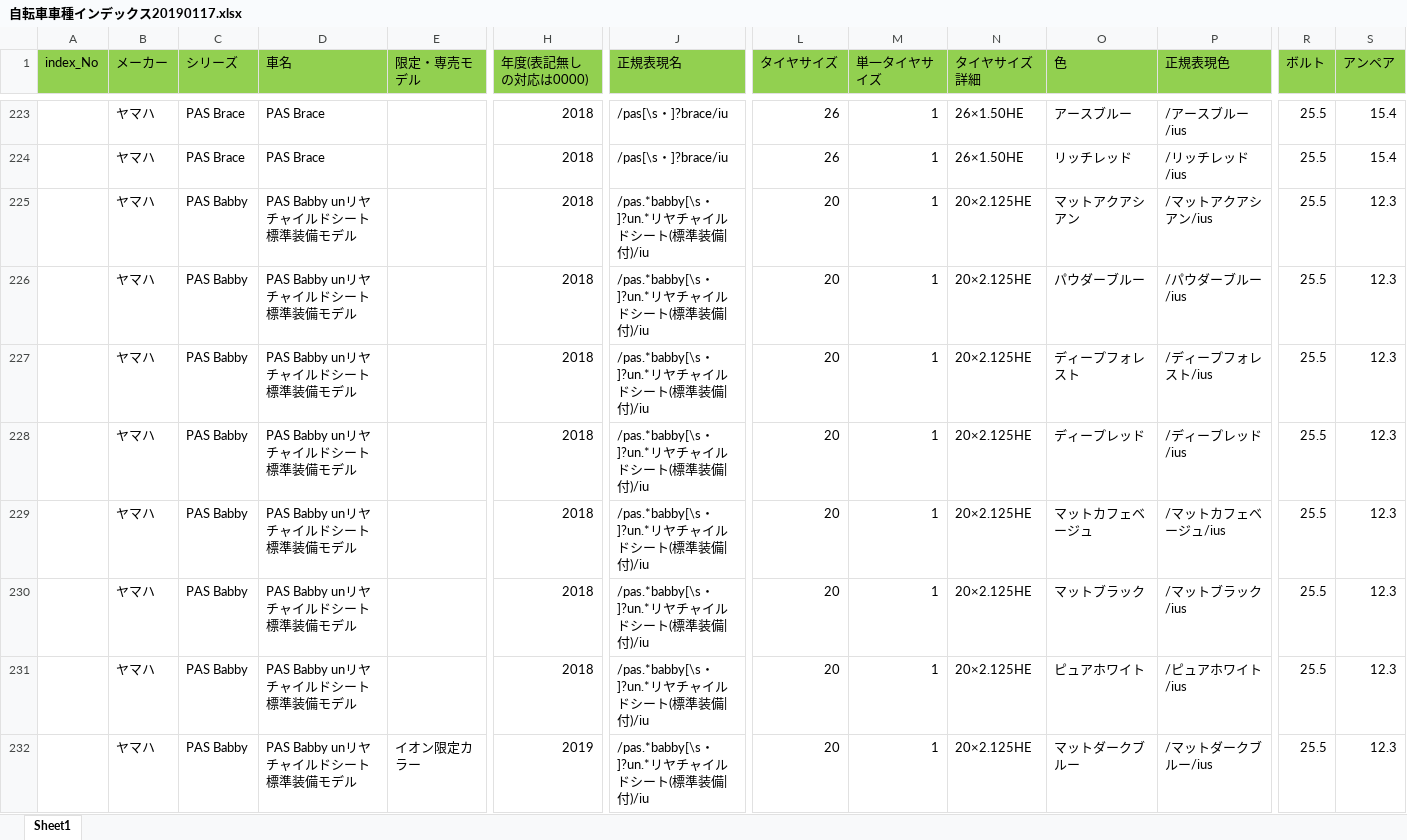
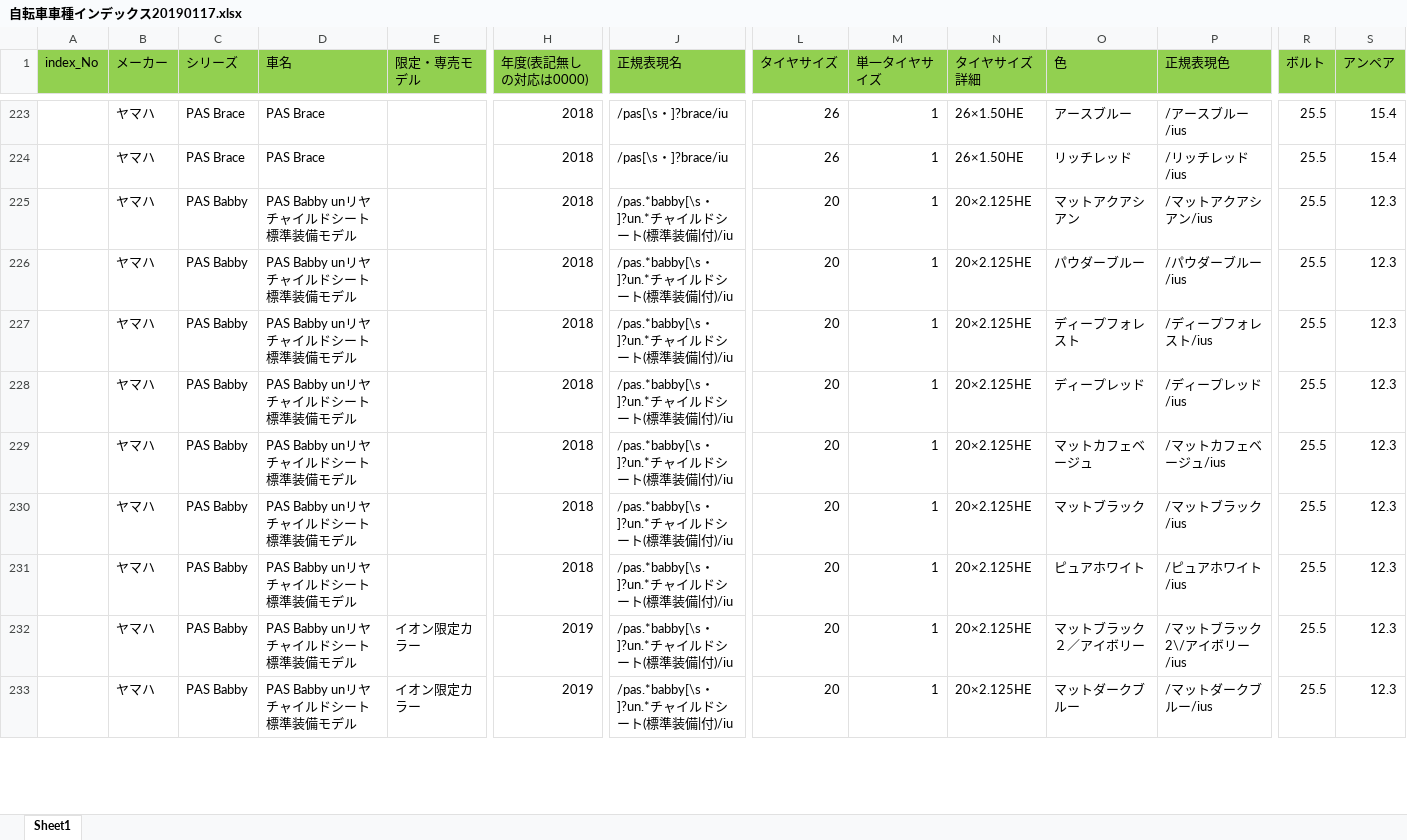
Before and after one commit to sakanasouseiji/dendou, an Excel workbook: scraping/自転車車種インデックス20190117.xlsx, sheet Sheet1, drawn as a sheet; only a part is shown, gaps mark what is left out; values as stored, in another font and other column widths than the file's, no borders; addresses are those after the commit; rows hold the shown columns only; the diff covers the shown part only; the diff names each change by its address in the sheet, - before the commit and + after, or states it on an @@ line.

```diff
--- a/scraping/自転車車種インデックス20190117.xlsx (sheet Sheet1)
+++ b/scraping/自転車車種インデックス20190117.xlsx (sheet Sheet1)
-J225:J231 (正規表現名): /pas.*babby[\s・]?un.*リヤチャイルドシート(標準装備|付)/iu
+J225:J231 (正規表現名): /pas.*babby[\s・]?un.*チャイルドシート(標準装備|付)/iu
+row 232:  | ヤマハ | PAS Babby | PAS Babby unリヤチャイルドシート標準装備モデル | イオン限定カラー | 2019 | /pas.*babby[\s・]?un.*チャイルドシート(標準装備|付)/iu | 20 | 1 | 20×2.125HE | マットブラック２／アイボリー | /マットブラック2\/アイボリー/ius | 25.5 | 12.3
-J233 (正規表現名): /pas.*babby[\s・]?un.*リヤチャイルドシート(標準装備|付)/iu
+J233 (正規表現名): /pas.*babby[\s・]?un.*チャイルドシート(標準装備|付)/iu
```
Also changed, not shown: 9 edited cells elsewhere in this sheet, 5 other files.
